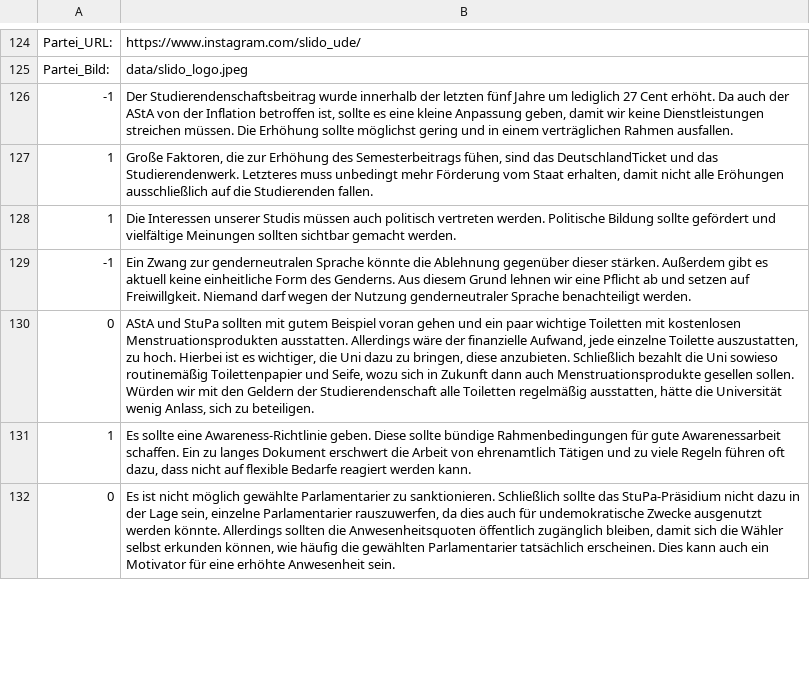
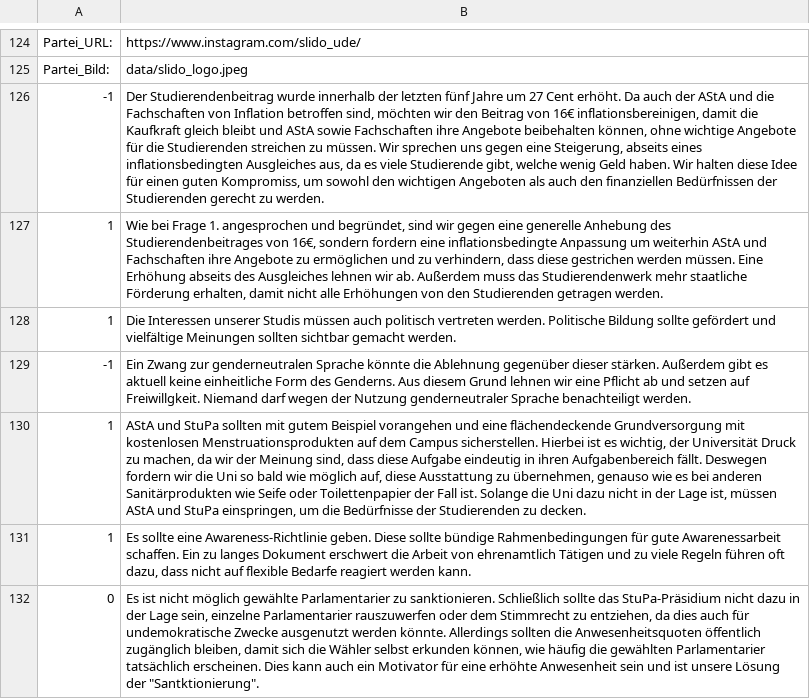
Before and after one commit to HerrCooker/Mat-O-Wahl-2025, a CSV file: wahlomat_deutsch/data/Stupa_Antworten.csv, drawn as a sheet; only a part is shown, gaps mark what is left out; removed rows and columns are numbered as before the commit, all else as after; the diff covers the shown part only; the diff names each change by its address in the sheet, - before the commit and + after, or states it on an @@ line.

```diff
--- a/wahlomat_deutsch/data/Stupa_Antworten.csv
+++ b/wahlomat_deutsch/data/Stupa_Antworten.csv
-B126: Der Studierendenschaftsbeitrag wurde innerhalb der letzten fünf Jahre um lediglich 27 Cent erhöht. Da auch der AStA von der Inflation betroffen ist, sollte es eine kleine Anpassung geben, damit wir keine Dienstleistungen streichen müssen. Die Erhöhung sollte möglichst gering und in einem verträglichen Rahmen ausfallen.
+B126: Der Studierendenbeitrag wurde innerhalb der letzten fünf Jahre um 27 Cent erhöht. Da auch der AStA und die Fachschaften von Inflation betroffen sind, möchten wir den Beitrag von 16€ inflationsbereinigen, damit die Kaufkraft gleich bleibt und AStA sowie Fachschaften ihre Angebote beibehalten können, ohne wichtige Angebote für die Studierenden streichen zu müssen. Wir sprechen uns gegen eine Steigerung, abseits eines inflationsbedingten Ausgleiches aus, da es viele Studierende gibt, welche wenig Geld haben. Wir halten diese Idee für einen guten Kompromiss, um sowohl den wichtigen Angeboten als auch den finanziellen Bedürfnissen der Studierenden gerecht zu werden.
-B127: Große Faktoren, die zur Erhöhung des Semesterbeitrags fühen, sind das DeutschlandTicket und das Studierendenwerk. Letzteres muss unbedingt mehr Förderung vom Staat erhalten, damit nicht alle Eröhungen ausschließlich auf die Studierenden fallen.
+B127: Wie bei Frage 1. angesprochen und begründet, sind wir gegen eine generelle Anhebung des Studierendenbeitrages von 16€, sondern fordern eine inflationsbedingte Anpassung um weiterhin AStA und Fachschaften ihre Angebote zu ermöglichen und zu verhindern, dass diese gestrichen werden müssen. Eine Erhöhung abseits des Ausgleiches lehnen wir ab. Außerdem muss das Studierendenwerk mehr staatliche Förderung erhalten, damit nicht alle Erhöhungen von den Studierenden getragen werden.
-row 130: 0 | AStA und StuPa sollten mit gutem Beispiel voran gehen und ein paar wichtige Toiletten mit kostenlosen Menstruationsprodukten ausstatten. Allerdings wäre der finanzielle Aufwand, jede einzelne Toilette auszustatten, zu hoch. Hierbei ist es wichtiger, die Uni dazu zu bringen, diese anzubieten. Schließlich bezahlt die Uni sowieso routinemäßig Toilettenpapier und Seife, wozu sich in Zukunft dann auch Menstruationsprodukte gesellen sollen. Würden wir mit den Geldern der Studierendenschaft alle Toiletten regelmäßig ausstatten, hätte die Universität wenig Anlass, sich zu beteiligen.
+row 130: 1 | AStA und StuPa sollten mit gutem Beispiel vorangehen und eine flächendeckende Grundversorgung mit kostenlosen Menstruationsprodukten auf dem Campus sicherstellen. Hierbei ist es wichtig, der Universität Druck zu machen, da wir der Meinung sind, dass diese Aufgabe eindeutig in ihren Aufgabenbereich fällt. Deswegen fordern wir die Uni so bald wie möglich auf, diese Ausstattung zu übernehmen, genauso wie es bei anderen Sanitärprodukten wie Seife oder Toilettenpapier der Fall ist. Solange die Uni dazu nicht in der Lage ist, müssen AStA und StuPa einspringen, um die Bedürfnisse der Studierenden zu decken.
-B132: …einzelne Parlamentarier rauszuwerfen, da dies auch für undemokratische Zwecke ausgenutzt werden könnte. Allerdings sollten die Anwesenheitsquoten öffentlich zugänglich bleiben, damit sich die Wähler selbst erkunden können, wie häufig die gewählten Parlamentarier tatsächlich erscheinen. Dies kann auch ein Motivator für eine erhöhte Anwesenheit sein.
+B132: …einzelne Parlamentarier rauszuwerfen oder dem Stimmrecht zu entziehen, da dies auch für undemokratische Zwecke ausgenutzt werden könnte. Allerdings sollten die Anwesenheitsquoten öffentlich zugänglich bleiben, damit sich die Wähler selbst erkunden können, wie häufig die gewählten Parlamentarier tatsächlich erscheinen. Dies kann auch ein Motivator für eine erhöhte Anwesenheit sein und ist unsere Lösung der "Santktionierung".
```
Also changed, not shown: 2 added rows, 1 removed row and 6 edited cells elsewhere in this file, wahlomat_english/data/Stupa_Answers.csv, 3 other files.
